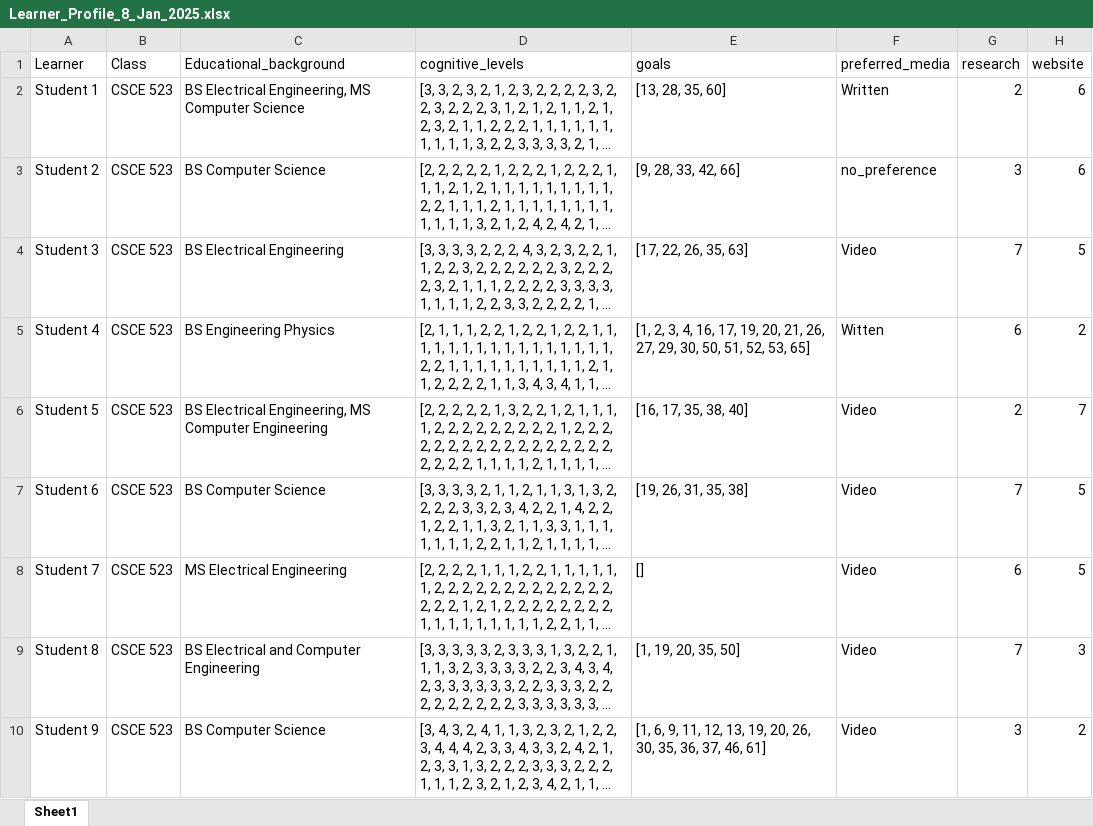
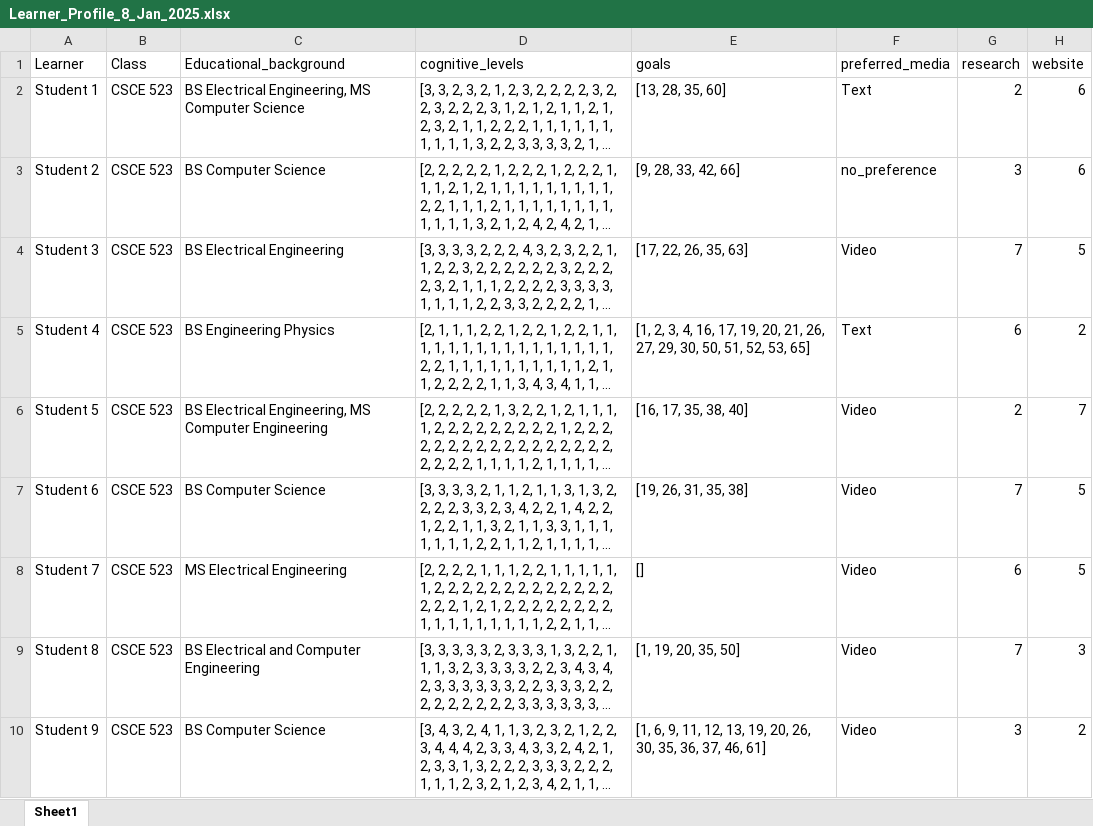
Before and after one commit to sean-mochocki/PhD_Work, an Excel workbook: PLP_Rubric_Project/Data/Learner_Profile_8_Jan_2025.xlsx, sheet Sheet1, drawn as a sheet; only a part is shown; long unchanged cells end in …; values as stored, in another font and other column widths than the file's, no borders; the diff names each change by its address in the sheet, - before the commit and + after, or states it on an @@ line.

```diff
--- a/PLP_Rubric_Project/Data/Learner_Profile_8_Jan_2025.xlsx (sheet Sheet1)
+++ b/PLP_Rubric_Project/Data/Learner_Profile_8_Jan_2025.xlsx (sheet Sheet1)
-F2 (preferred_media): Written
+F2 (preferred_media): Text
-F5 (preferred_media): Witten
+F5 (preferred_media): Text
```
Also changed, not shown: 1 other file.
